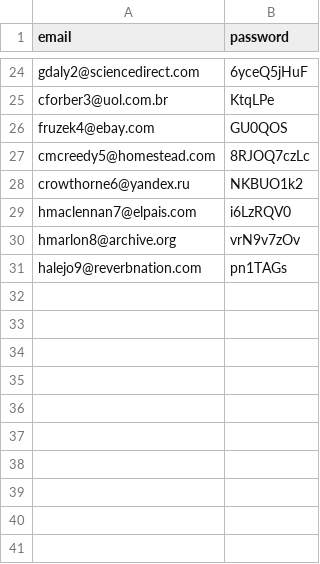
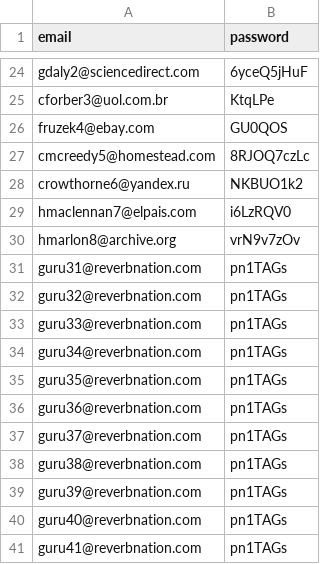
Before and after one commit to ninnroot/schedjuice5, a CSV file: fake_data/accounts.csv, drawn as a sheet; only a part is shown, gaps mark what is left out.

```diff
--- a/fake_data/accounts.csv
+++ b/fake_data/accounts.csv
@@ -30,2 +30,12 @@ hmaclennan7@elpais.com,i6LzRQV0
 hmarlon8@archive.org,vrN9v7zOv
-halejo9@reverbnation.com,pn1TAGs
+guru31@reverbnation.com,pn1TAGs
+guru32@reverbnation.com,pn1TAGs
+guru33@reverbnation.com,pn1TAGs
+guru34@reverbnation.com,pn1TAGs
+guru35@reverbnation.com,pn1TAGs
+guru36@reverbnation.com,pn1TAGs
+guru37@reverbnation.com,pn1TAGs
+guru38@reverbnation.com,pn1TAGs
+guru39@reverbnation.com,pn1TAGs
+guru40@reverbnation.com,pn1TAGs
+guru41@reverbnation.com,pn1TAGs
```
Also changed, not shown: fake_data/staffs.csv, 3 other files.
